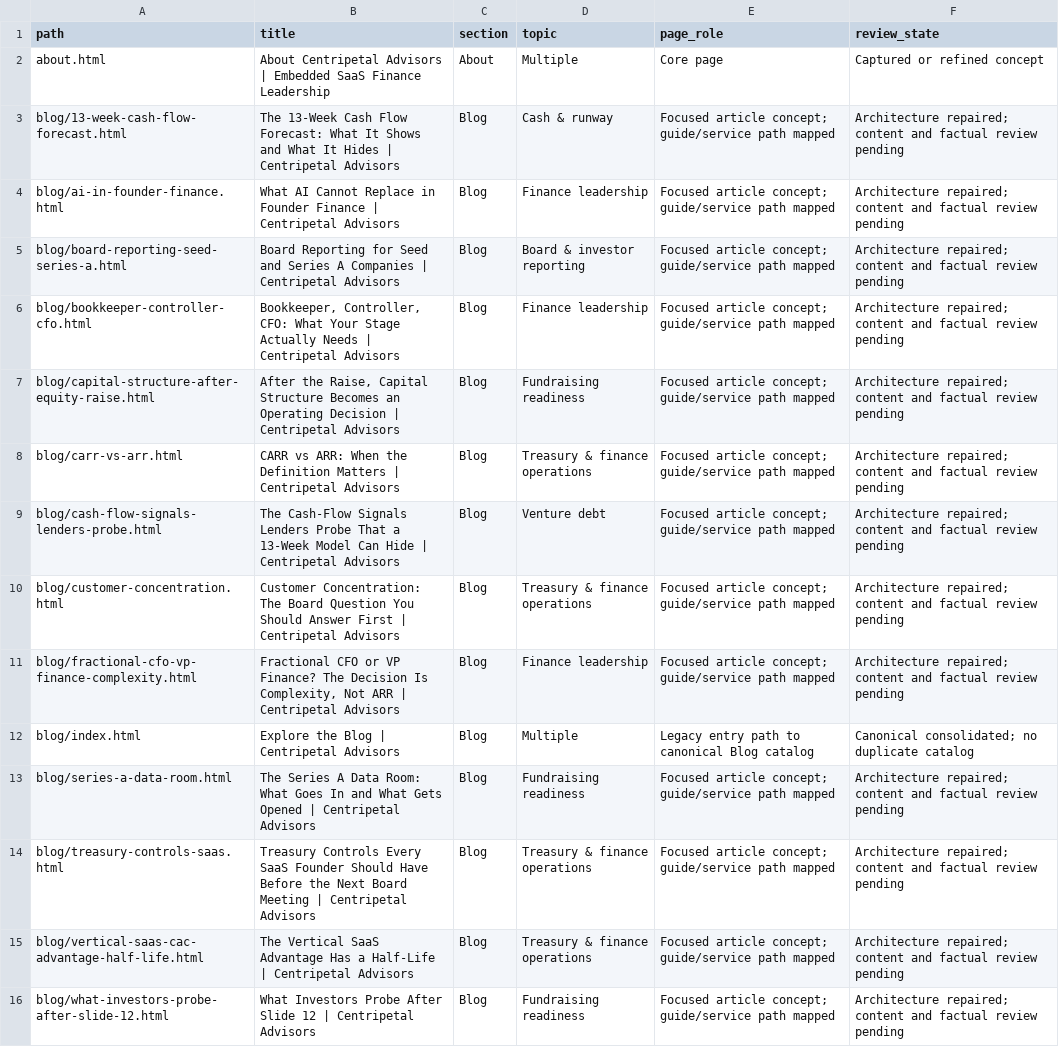
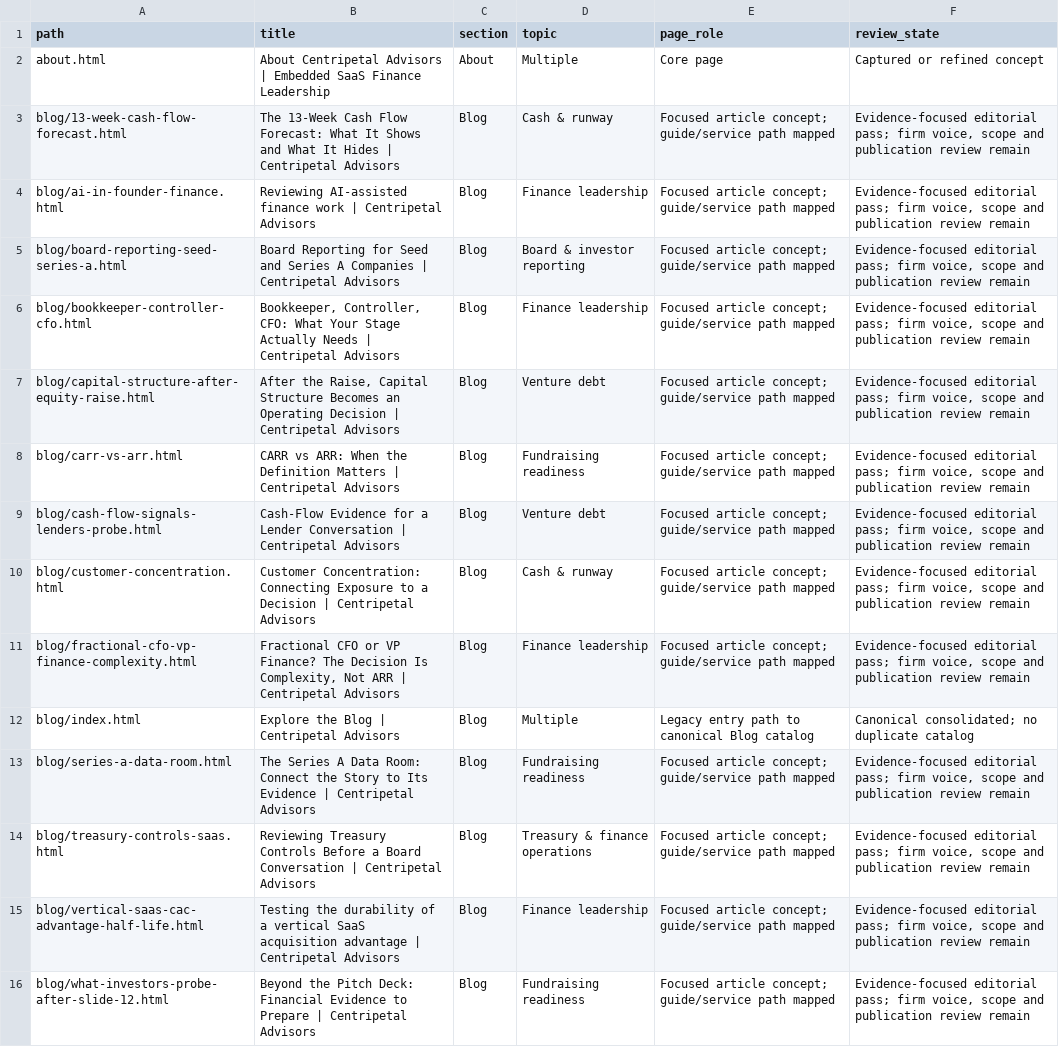
Before and after one commit to credyset/centripetal-advisors-site, a CSV file: tools/content-architecture.csv, drawn as a sheet; only a part is shown; the diff covers the shown part only; the diff names each change by its address in the sheet, - before the commit and + after, or states it on an @@ line.

Commit message:
Refine resource outputs, evidence and reader paths

```diff
--- a/tools/content-architecture.csv
+++ b/tools/content-architecture.csv
-F3:F11 (review_state): Architecture repaired; content and factual review pending
+F3:F11 (review_state): Evidence-focused editorial pass; firm voice, scope and publication review remain
-B4 (title): What AI Cannot Replace in Founder Finance | Centripetal…
+B4 (title): Reviewing AI-assisted finance work | Centripetal…
-D7 (topic): Fundraising readiness
+D7 (topic): Venture debt
-D8 (topic): Treasury & finance operations
+D8 (topic): Fundraising readiness
-B9 (title): The Cash-Flow Signals Lenders Probe That a 13-Week Model Can Hide | Centripetal…
+B9 (title): Cash-Flow Evidence for a Lender Conversation | Centripetal…
-B10 (title): Customer Concentration: The Board Question You Should Answer First | Centripetal…
+B10 (title): Customer Concentration: Connecting Exposure to a Decision | Centripetal…
-D10 (topic): Treasury & finance operations
+D10 (topic): Cash & runway
-B13 (title): …Data Room: What Goes In and What Gets Opened | Centripetal…
+B13 (title): …Data Room: Connect the Story to Its Evidence | Centripetal…
-F13:F16 (review_state): Architecture repaired; content and factual review pending
+F13:F16 (review_state): Evidence-focused editorial pass; firm voice, scope and publication review remain
-B14 (title): Treasury Controls Every SaaS Founder Should Have Before the Next Board Meeting | Centripetal…
+B14 (title): Reviewing Treasury Controls Before a Board Conversation | Centripetal…
-B15 (title): The Vertical SaaS Advantage Has a Half-Life | Centripetal…
+B15 (title): Testing the durability of a vertical SaaS acquisition advantage | Centripetal…
-D15 (topic): Treasury & finance operations
+D15 (topic): Finance leadership
-B16 (title): What Investors Probe After Slide 12 | Centripetal…
+B16 (title): Beyond the Pitch Deck: Financial Evidence to Prepare | Centripetal…
```
Also changed, not shown: 17 edited cells elsewhere in this file, 48 other files.
